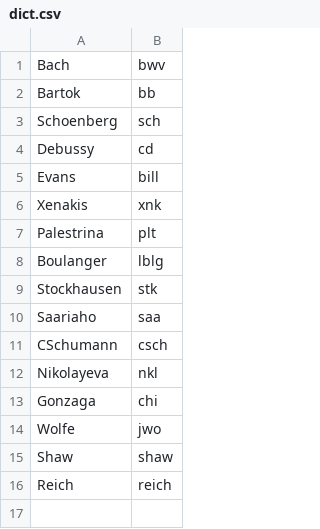
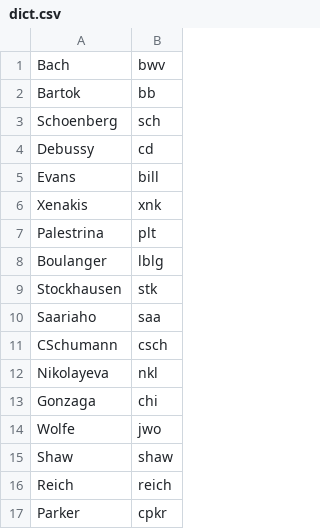
Before and after one commit to ofefo/welcomeBach, a CSV file: src/dict.csv, drawn as a sheet.

Commit message:
Add Charlie Parker

```diff
--- a/src/dict.csv
+++ b/src/dict.csv
@@ -16 +16,2 @@ Shaw,shaw
 Reich,reich
+Parker,cpkr
```
Also changed, not shown: 2 other files.
